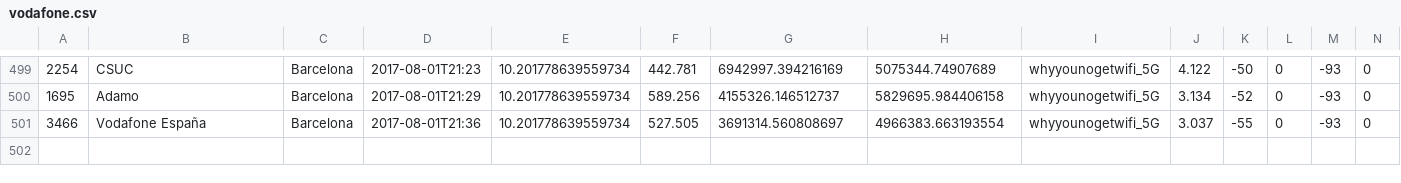
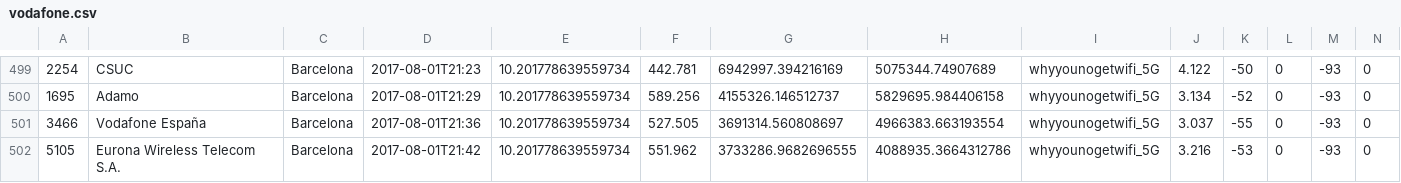
Before and after one commit to kingbuzzman/vodafone_annoy, a CSV file: vodafone.csv, drawn as a sheet; only a part is shown, gaps mark what is left out; rows hold the shown columns only; the diff names each change by its address in the sheet, - before the commit and + after, or states it on an @@ line.

Commit message:
New data 2017-08-01 21:42:54

```diff
--- a/vodafone.csv
+++ b/vodafone.csv
+row 502: 5105 | Eurona Wireless Telecom S.A. | Barcelona | 2017-08-01T21:42 | 10.201778639559734 | 551.962 | 3733286.9682696555 | 4088935.3664312786 | whyyounogetwifi_5G | 3.216 | -53 | 0 | -93 | 0
```
Also changed, not shown: 1 other file.
